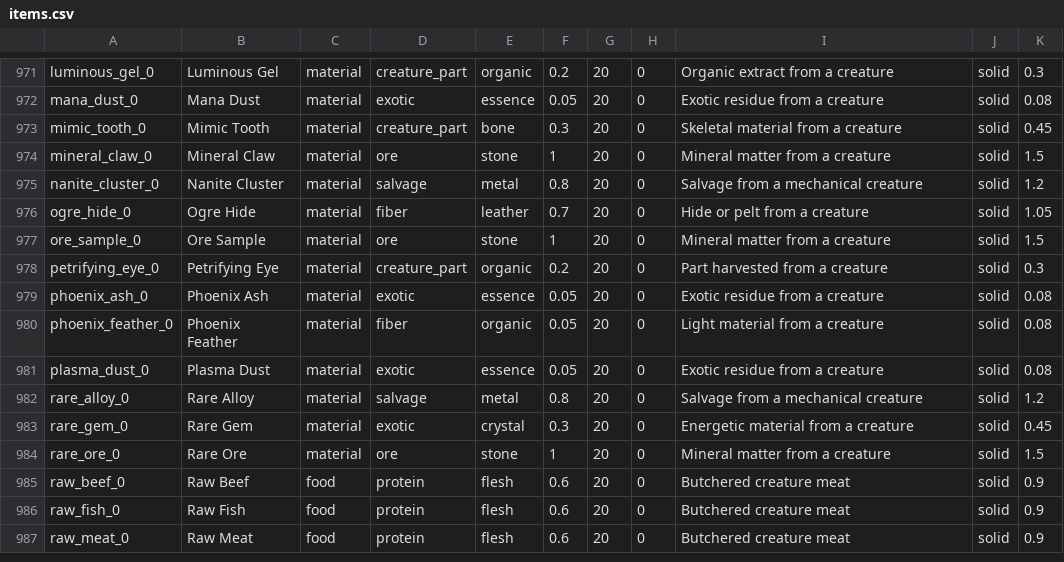
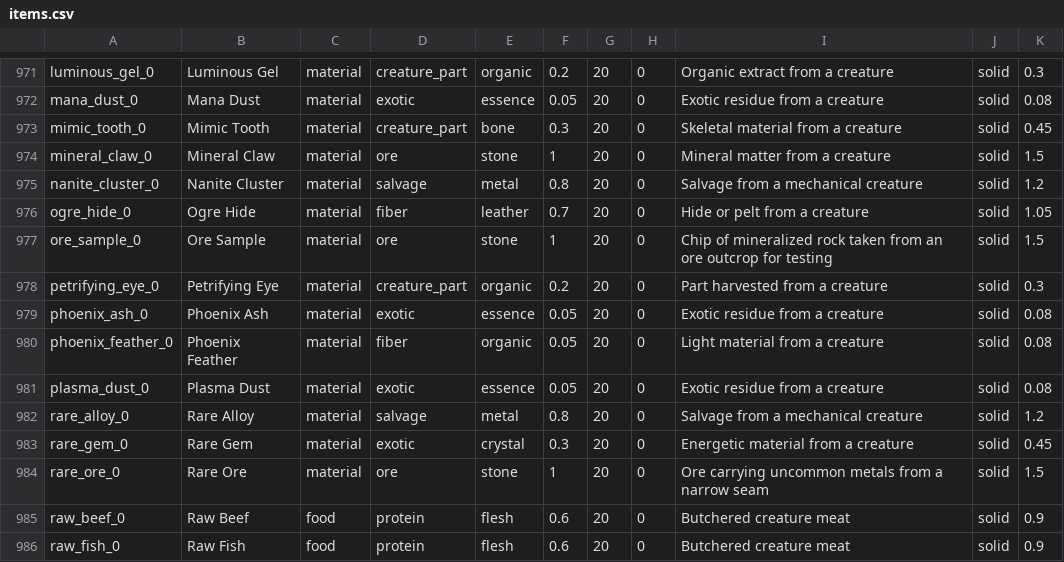
Before and after one commit to Shaostoul/Humanity, a CSV file: data/items.csv, drawn as a sheet; only a part is shown, gaps mark what is left out; the shorter side is filled out with more unchanged rows.

```diff
--- a/data/items.csv
+++ b/data/items.csv
@@ -979,3 +979,3 @@ nanite_cluster_0,Nanite Cluster,material,salvage,metal,0.8,20,0,Salvage from a m
 ogre_hide_0,Ogre Hide,material,fiber,leather,0.7,20,0,Hide or pelt from a creature,solid,1.05
-ore_sample_0,Ore Sample,material,ore,stone,1,20,0,Mineral matter from a creature,solid,1.5
+ore_sample_0,Ore Sample,material,ore,stone,1,20,0,Chip of mineralized rock taken from an ore outcrop for testing,solid,1.5
 petrifying_eye_0,Petrifying Eye,material,creature_part,organic,0.2,20,0,Part harvested from a creature,solid,0.3
@@ -986,3 +986,3 @@ rare_alloy_0,Rare Alloy,material,salvage,metal,0.8,20,0,Salvage from a mechanica
 rare_gem_0,Rare Gem,material,exotic,crystal,0.3,20,0,Energetic material from a creature,solid,0.45
-rare_ore_0,Rare Ore,material,ore,stone,1,20,0,Mineral matter from a creature,solid,1.5
+rare_ore_0,Rare Ore,material,ore,stone,1,20,0,Ore carrying uncommon metals from a narrow seam,solid,1.5
 raw_beef_0,Raw Beef,food,protein,flesh,0.6,20,0,Butchered creature meat,solid,0.9
```
Also changed, not shown: data/creatures.csv, 4 other files.
